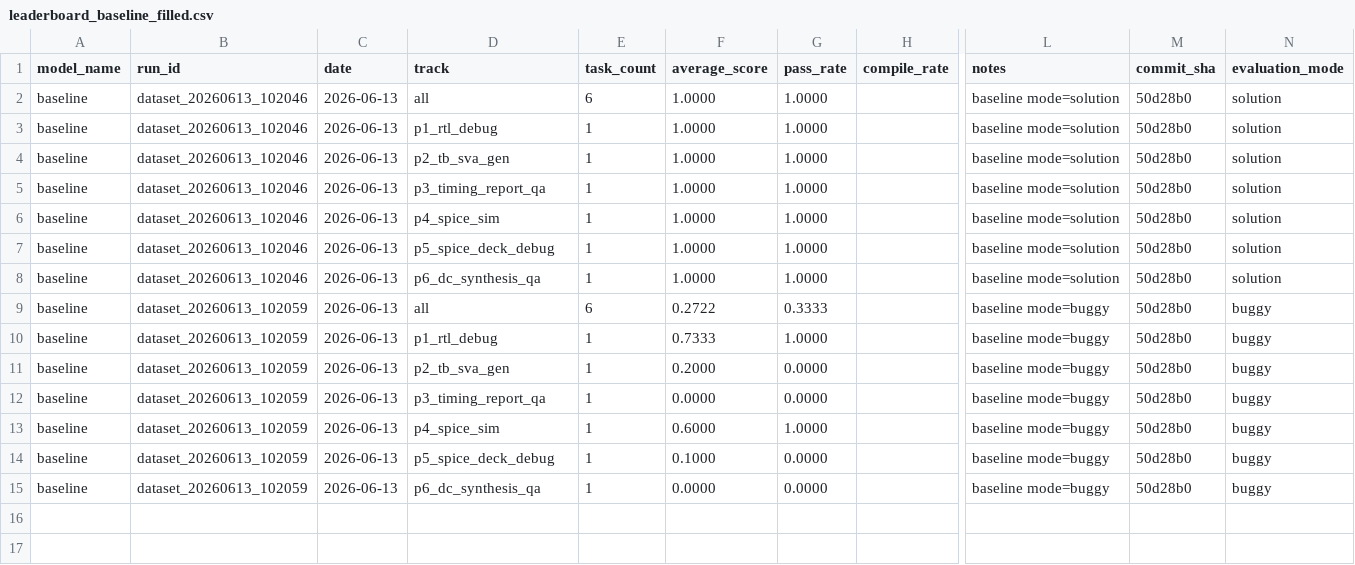
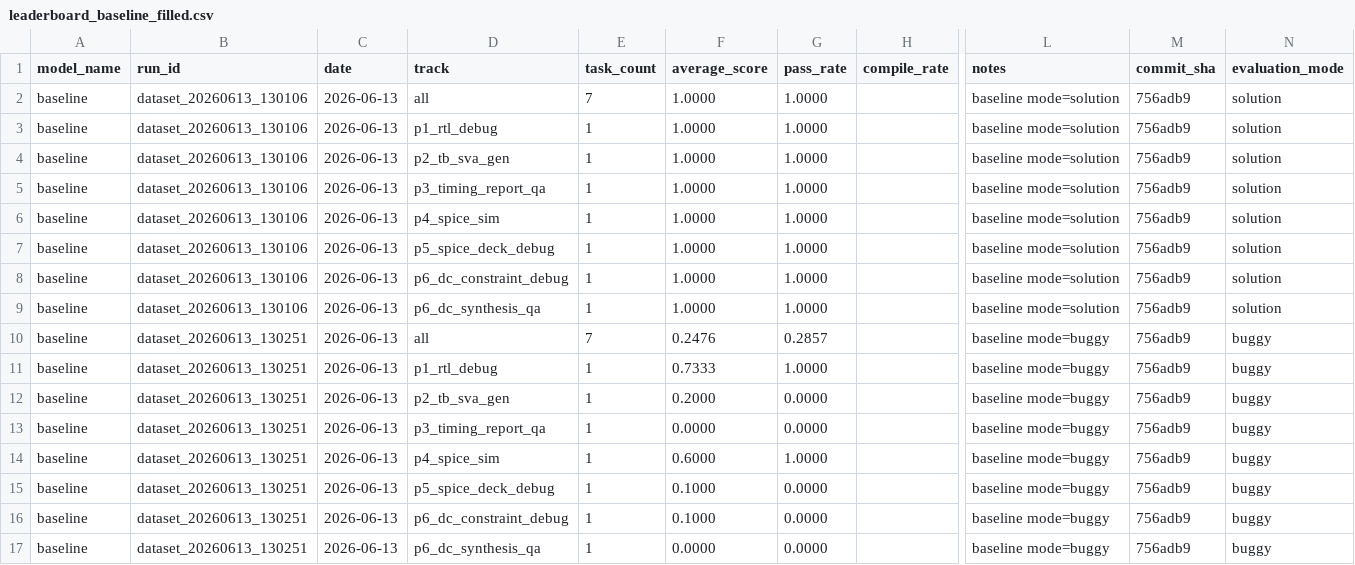
Before and after one commit to tsb-19/eda-agentbench, a CSV file: reports/leaderboard_baseline_filled.csv, drawn as a sheet; only a part is shown, gaps mark what is left out; addresses are those after the commit; rows hold the shown columns only; the diff names each change by its address in the sheet, - before the commit and + after, or states it on an @@ line.

```diff
--- a/reports/leaderboard_baseline_filled.csv
+++ b/reports/leaderboard_baseline_filled.csv
-B2:B7 (run_id): dataset_20260613_102046
+B2:B7 (run_id): dataset_20260613_130106
-E2 (task_count): 6
+E2 (task_count): 7
-M2:M7 (commit_sha): 50d28b0
+M2:M7 (commit_sha): 756adb9
+row 8: baseline | dataset_20260613_130106 | 2026-06-13 | p6_dc_constraint_debug | 1 | 1.0000 | 1.0000 |  | baseline mode=solution | 756adb9 | solution
-B9 (run_id): dataset_20260613_102046
+B9 (run_id): dataset_20260613_130106
-M9:M15 (commit_sha): 50d28b0
+M9:M15 (commit_sha): 756adb9
-B10:B15 (run_id): dataset_20260613_102059
+B10:B15 (run_id): dataset_20260613_130251
-E10 (task_count): 6
+E10 (task_count): 7
-F10 (average_score): 0.2722
+F10 (average_score): 0.2476
-G10 (pass_rate): 0.3333
+G10 (pass_rate): 0.2857
+row 16: baseline | dataset_20260613_130251 | 2026-06-13 | p6_dc_constraint_debug | 1 | 0.1000 | 0.0000 |  | baseline mode=buggy | 756adb9 | buggy
-B17 (run_id): dataset_20260613_102059
+B17 (run_id): dataset_20260613_130251
-M17 (commit_sha): 50d28b0
+M17 (commit_sha): 756adb9
```
Also changed, not shown: reports/baseline_results_buggy.csv, reports/baseline_results_solution.csv, 4 other files.
